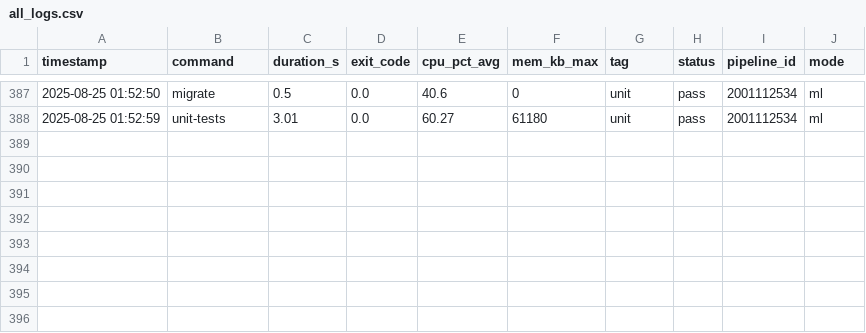
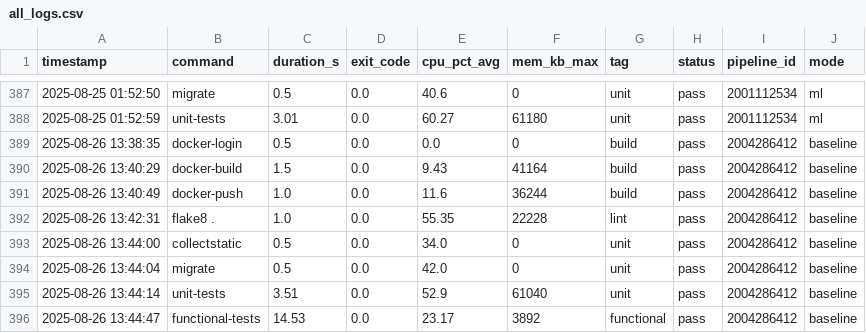
Before and after one commit to VanessaKingsleyHerts/BidShopping, a CSV file: data/all_logs.csv, drawn as a sheet; only a part is shown, gaps mark what is left out; the diff names each change by its address in the sheet, - before the commit and + after, or states it on an @@ line.

Commit message:
ci: update merged CI log dataset (2025-08-26 13:46:16 UTC) [skip ci]

```diff
--- a/data/all_logs.csv
+++ b/data/all_logs.csv
+row 389: 2025-08-26 13:38:35 | docker-login | 0.5 | 0.0 | 0.0 | 0 | build | pass | 2004286412 | baseline
+row 390: 2025-08-26 13:40:29 | docker-build | 1.5 | 0.0 | 9.43 | 41164 | build | pass | 2004286412 | baseline
+row 391: 2025-08-26 13:40:49 | docker-push | 1.0 | 0.0 | 11.6 | 36244 | build | pass | 2004286412 | baseline
+row 392: 2025-08-26 13:42:31 | flake8 . | 1.0 | 0.0 | 55.35 | 22228 | lint | pass | 2004286412 | baseline
+row 393: 2025-08-26 13:44:00 | collectstatic | 0.5 | 0.0 | 34.0 | 0 | unit | pass | 2004286412 | baseline
+row 394: 2025-08-26 13:44:04 | migrate | 0.5 | 0.0 | 42.0 | 0 | unit | pass | 2004286412 | baseline
+row 395: 2025-08-26 13:44:14 | unit-tests | 3.51 | 0.0 | 52.9 | 61040 | unit | pass | 2004286412 | baseline
+row 396: 2025-08-26 13:44:47 | functional-tests | 14.53 | 0.0 | 23.17 | 3892 | functional | pass | 2004286412 | baseline
```
